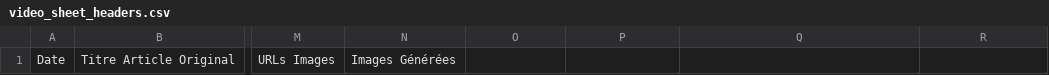
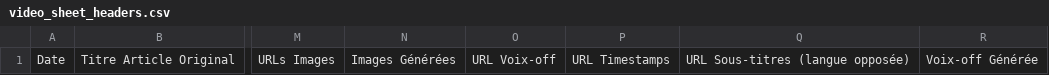
Before and after one commit to Samuellekpor/currenttoons, a CSV file: templates/video_sheet_headers.csv, drawn as a sheet; only a part is shown, gaps mark what is left out; the diff names each change by its address in the sheet, - before the commit and + after, or states it on an @@ line.

```diff
--- a/templates/video_sheet_headers.csv
+++ b/templates/video_sheet_headers.csv
-O1: (empty)
+O1: URL Voix-off
-P1: (empty)
+P1: URL Timestamps
-Q1: (empty)
+Q1: URL Sous-titres (langue opposée)
-R1: (empty)
+R1: Voix-off Générée
```
Also changed, not shown: 11 other files.
